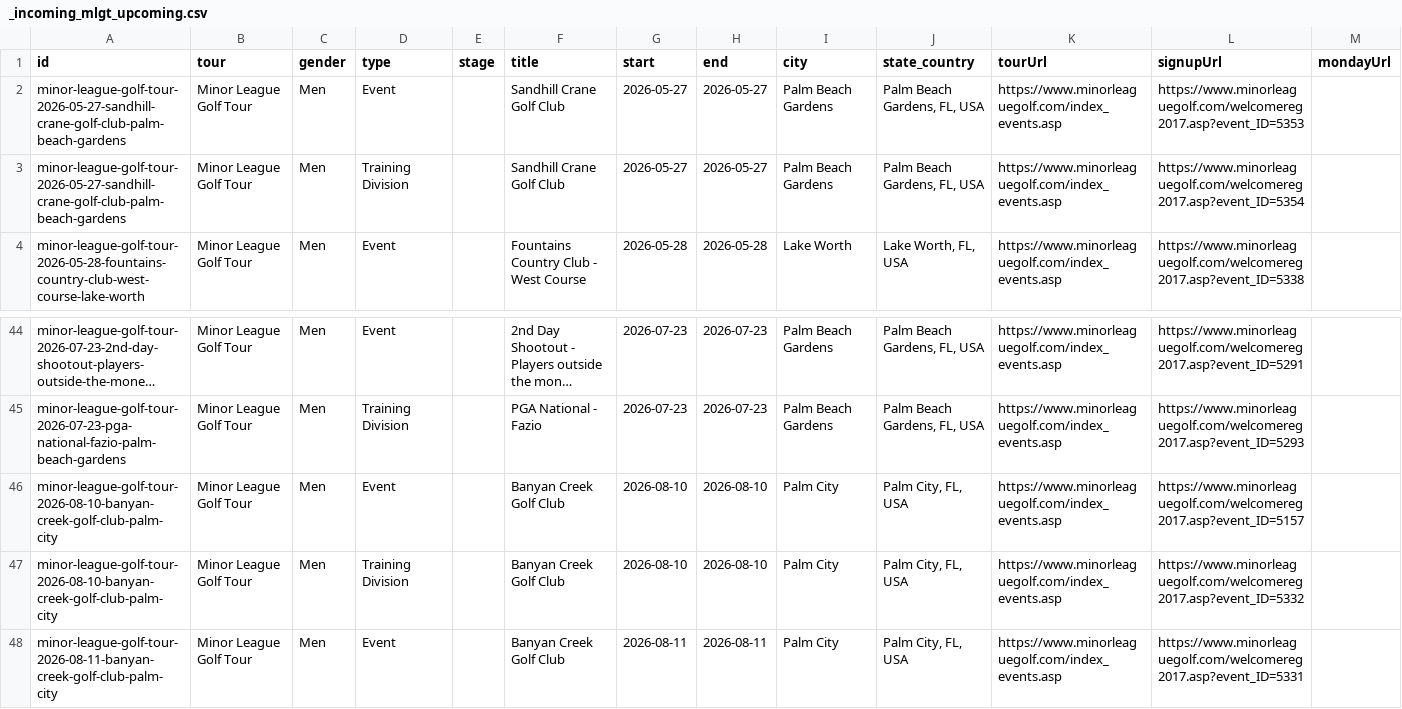
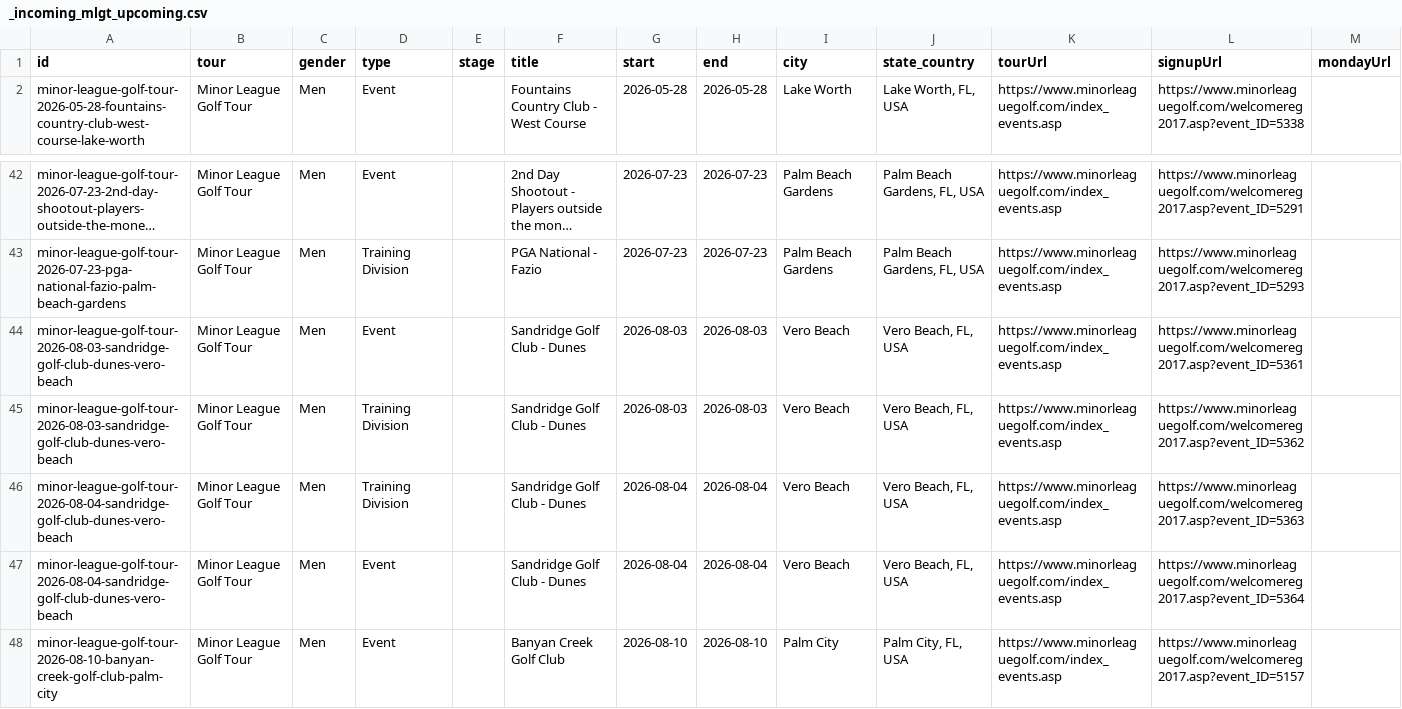
Before and after one commit to pbh007/propath-data, a CSV file: data/_incoming_mlgt_upcoming.csv, drawn as a sheet; only a part is shown, gaps mark what is left out; the shorter side is filled out with more unchanged rows; long unchanged cells end in …; removed rows and columns are numbered as before the commit, all else as after; rows hold the shown columns only; the diff names each change by its address in the sheet, - before the commit and + after, or states it on an @@ line.

```diff
--- a/data/_incoming_mlgt_upcoming.csv
+++ b/data/_incoming_mlgt_upcoming.csv
-row 2: minor-league-golf-tour-2026-05-27-sandhill-crane-golf-club-palm-beach-gardens | Minor League Golf Tour | Men | Event |  | Sandhill Crane Golf Club | 2026-05-27 | 2026-05-27 | Palm Beach Gardens | Palm Beach Gardens, FL, USA | https://www.minorleaguegolf.com/index_events.asp | https://www.minorleaguegolf.com/welcomereg2017.asp?event_ID=5353
-row 3: minor-league-golf-tour-2026-05-27-sandhill-crane-golf-club-palm-beach-gardens | Minor League Golf Tour | Men | Training Division |  | Sandhill Crane Golf Club | 2026-05-27 | 2026-05-27 | Palm Beach Gardens | Palm Beach Gardens, FL, USA | https://www.minorleaguegolf.com/index_events.asp | https://www.minorleaguegolf.com/welcomereg2017.asp?event_ID=5354
+row 44: minor-league-golf-tour-2026-08-03-sandridge-golf-club-dunes-vero-beach | Minor League Golf Tour | Men | Event |  | Sandridge Golf Club - Dunes | 2026-08-03 | 2026-08-03 | Vero Beach | Vero Beach, FL, USA | https://www.minorleaguegolf.com/index_events.asp | https://www.minorleaguegolf.com/welcomereg2017.asp?event_ID=5361
+row 45: minor-league-golf-tour-2026-08-03-sandridge-golf-club-dunes-vero-beach | Minor League Golf Tour | Men | Training Division |  | Sandridge Golf Club - Dunes | 2026-08-03 | 2026-08-03 | Vero Beach | Vero Beach, FL, USA | https://www.minorleaguegolf.com/index_events.asp | https://www.minorleaguegolf.com/welcomereg2017.asp?event_ID=5362
+row 46: minor-league-golf-tour-2026-08-04-sandridge-golf-club-dunes-vero-beach | Minor League Golf Tour | Men | Training Division |  | Sandridge Golf Club - Dunes | 2026-08-04 | 2026-08-04 | Vero Beach | Vero Beach, FL, USA | https://www.minorleaguegolf.com/index_events.asp | https://www.minorleaguegolf.com/welcomereg2017.asp?event_ID=5363
+row 47: minor-league-golf-tour-2026-08-04-sandridge-golf-club-dunes-vero-beach | Minor League Golf Tour | Men | Event |  | Sandridge Golf Club - Dunes | 2026-08-04 | 2026-08-04 | Vero Beach | Vero Beach, FL, USA | https://www.minorleaguegolf.com/index_events.asp | https://www.minorleaguegolf.com/welcomereg2017.asp?event_ID=5364
```
Also changed, not shown: data/ProPath-MiniTour2026-MasterEvents.csv.
